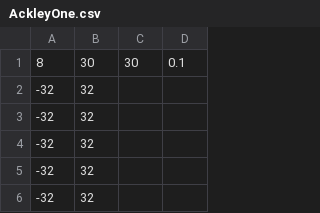
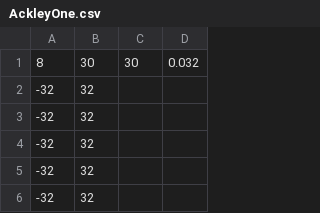
Before and after one commit to harrisoningrambate/CS-471, a CSV file: Project2/src/input/AckleyOne.csv, drawn as a sheet; only a part is shown.

Commit message:
updated input files to have 0.05% of the domain range as the step size

```diff
--- a/Project2/src/input/AckleyOne.csv
+++ b/Project2/src/input/AckleyOne.csv
@@ -1,2 +1,2 @@
-8,30,30,0.1
+8,30,30,0.032
 -32,32
```
Also changed, not shown: Project2/src/input/AckleyTwo.csv, Project2/src/input/EggHolder.csv, 4 other files.
